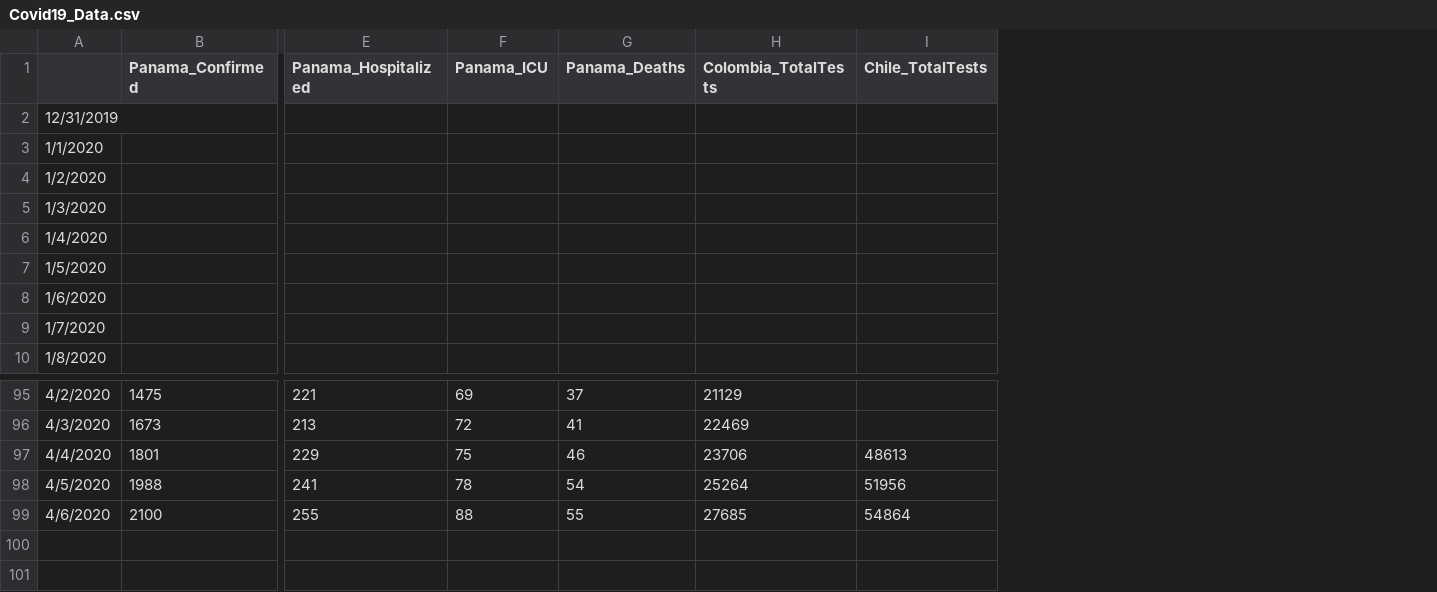
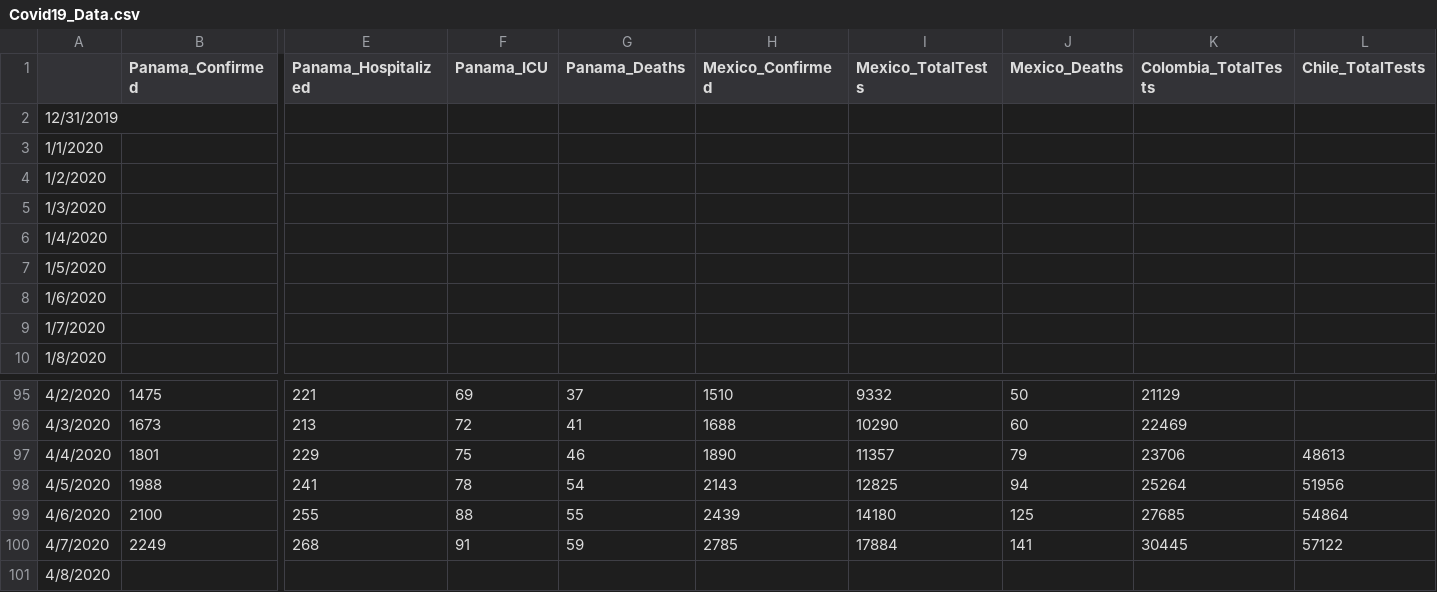
Before and after one commit to abishalom/Covid19_Analysis, a CSV file: Covid19_Data.csv, drawn as a sheet; only a part is shown, gaps mark what is left out; rows hold the shown columns only; the diff names each change by its address in the sheet, - before the commit and + after, or states it on an @@ line.

Commit message:
Fixed refresh. Data update 4/8

```diff
--- a/Covid19_Data.csv
+++ b/Covid19_Data.csv
+column H (Mexico_Confirmed), rows 95-99: 1510 | 1688 | 1890 | 2143 | 2439
+column I (Mexico_TotalTests), rows 95-99: 9332 | 10290 | 11357 | 12825 | 14180
+column J (Mexico_Deaths), rows 95-99: 50 | 60 | 79 | 94 | 125
+row 100: 4/7/2020 | 2249 | 268 | 91 | 59 | 2785 | 17884 | 141 | 30445 | 57122
+row 101: 4/8/2020
```
Also changed, not shown: 4 other files.
